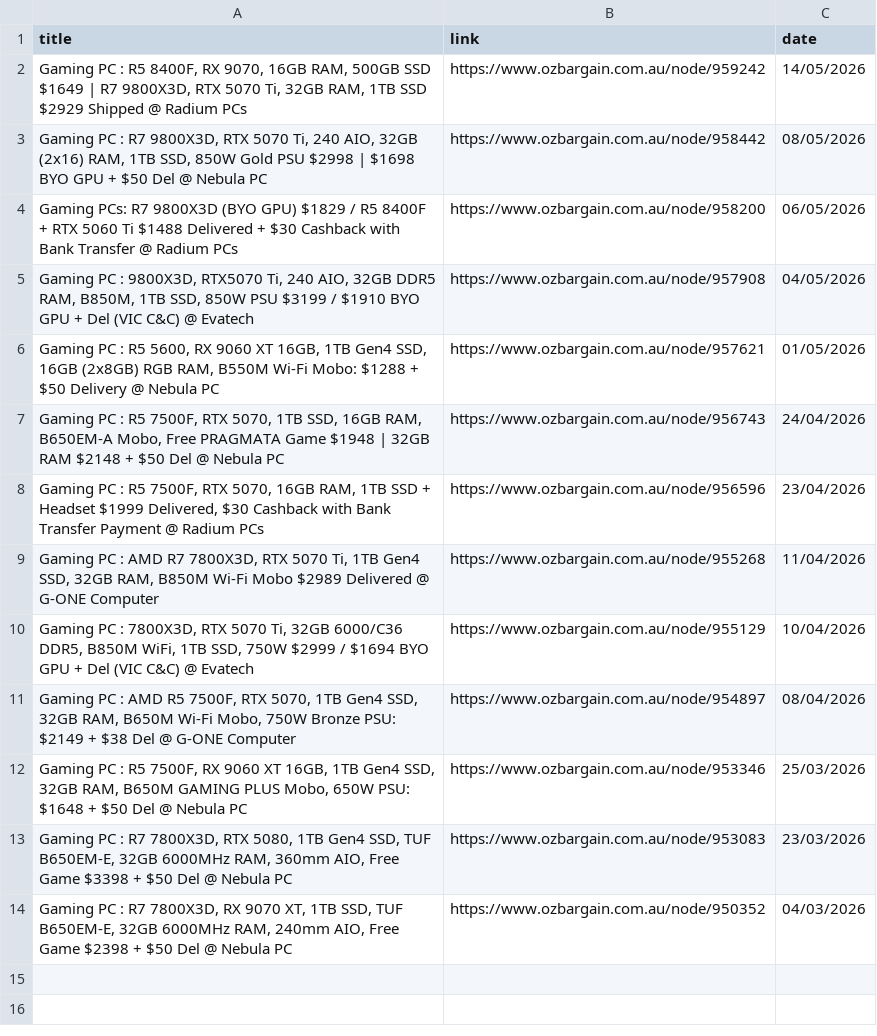
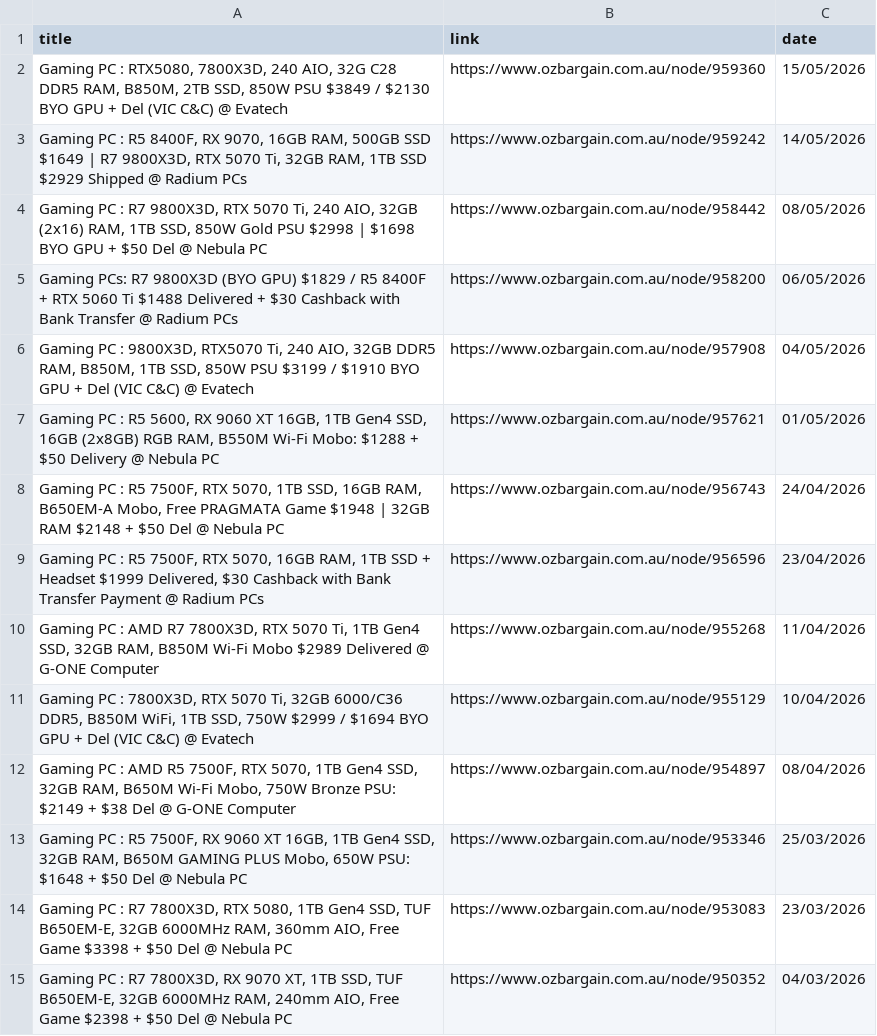
Before and after one commit to jojo-data/ozbargain-tracker, a CSV file: data/posts/gaming_pc.csv, drawn as a sheet.

```diff
--- a/data/posts/gaming_pc.csv
+++ b/data/posts/gaming_pc.csv
@@ -1,2 +1,3 @@
 title,link,date
+"Gaming PC : RTX5080, 7800X3D, 240 AIO, 32G C28 DDR5 RAM, B850M, 2TB SSD, 850W PSU $3849 / $2130 BYO GPU + Del (VIC C&C) @ Evatech",https://www.ozbargain.com.au/node/959360,15/05/2026
 "Gaming PC : R5 8400F, RX 9070, 16GB RAM, 500GB SSD $1649 | R7 9800X3D, RTX 5070 Ti, 32GB RAM, 1TB SSD $2929 Shipped @ Radium PCs",https://www.ozbargain.com.au/node/959242,14/05/2026
```
